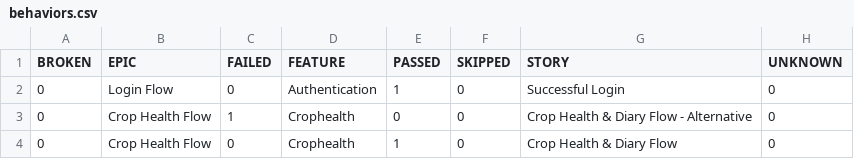
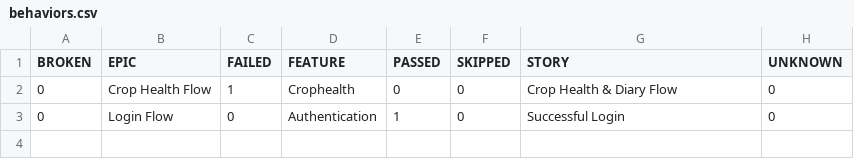
Before and after one commit to Pramodpulicherla-279/test-automation-platform, a CSV file: allure-report/data/behaviors.csv, drawn as a sheet; removed rows and columns are numbered as before the commit, all else as after; the diff names each change by its address in the sheet, - before the commit and + after, or states it on an @@ line.

Commit message:
allure-report-5672cfe4

```diff
--- a/allure-report/data/behaviors.csv
+++ b/allure-report/data/behaviors.csv
+row 2: 0 | Crop Health Flow | 1 | Crophealth | 0 | 0 | Crop Health & Diary Flow | 0
-row 3: 0 | Crop Health Flow | 1 | Crophealth | 0 | 0 | Crop Health & Diary Flow - Alternative | 0
-row 4: 0 | Crop Health Flow | 0 | Crophealth | 1 | 0 | Crop Health & Diary Flow | 0
```
Also changed, not shown: 40 other files.
